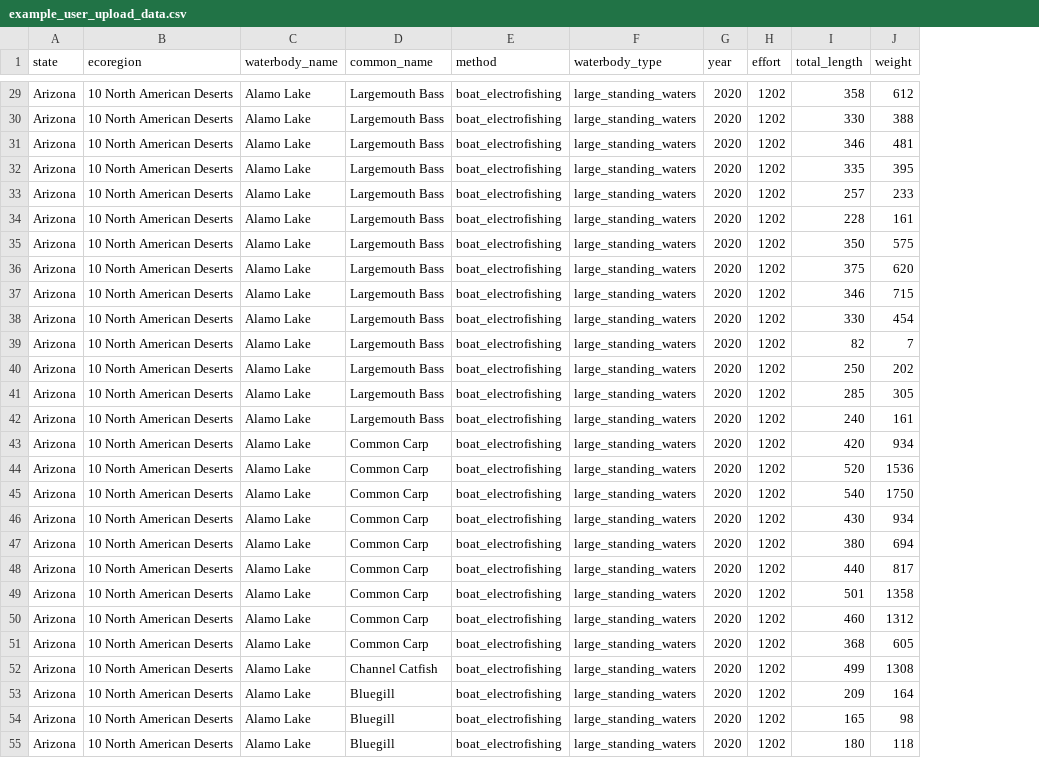
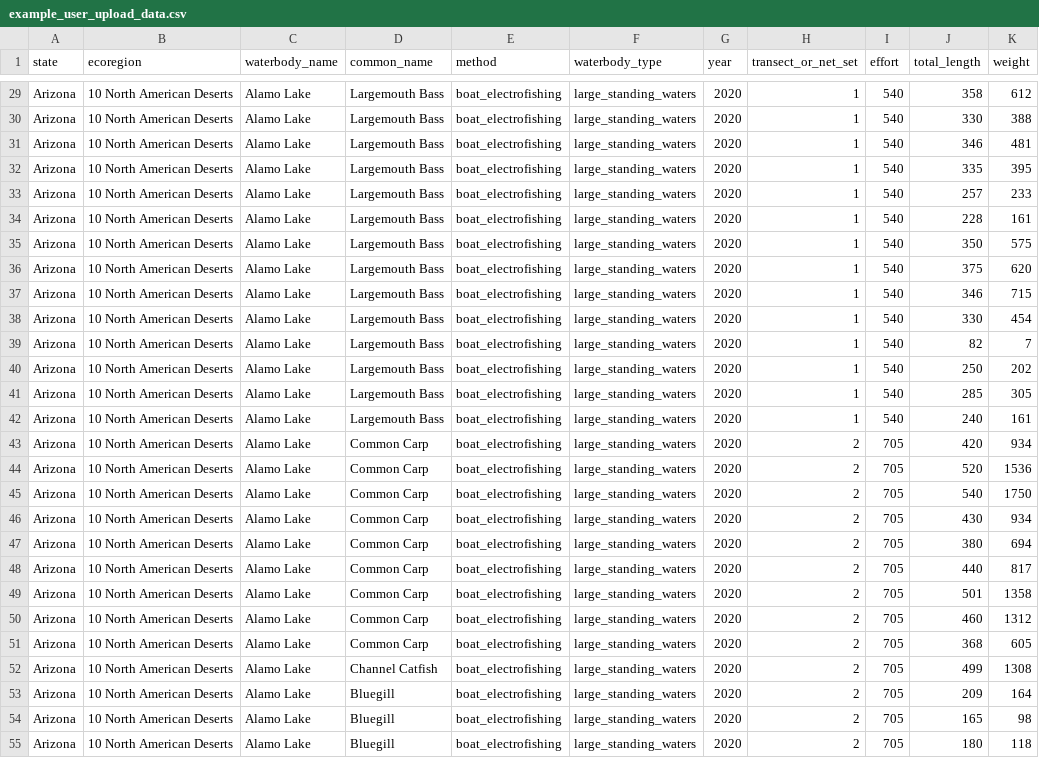
Before and after one commit to cct-datascience/AFS_database_code, a CSV file: app/example_user_upload_data.csv, drawn as a sheet; only a part is shown, gaps mark what is left out; addresses are those after the commit; the diff covers the shown part only; the diff names each change by its address in the sheet, - before the commit and + after, or states it on an @@ line.

Commit message:
Add per-transect CPUE with SE, substock filter fix, UI redesign, dynamic region/waterbody labels, code efficiency improvements

```diff
--- a/app/example_user_upload_data.csv
+++ b/app/example_user_upload_data.csv
+column H (transect_or_net_set), rows 29-55: 1 | 1 | 1 | 1 | 1 | 1 | 1 | 1 | 1 | 1 | 1 | 1 | 1 | 1 | 2 | 2 | 2 | 2 | 2 | 2 | 2 | 2 | 2 | 2 | 2 | 2 | 2
-I29:I42 (effort): 1202
+I29:I42 (effort): 540
-I43:I55 (effort): 1202
+I43:I55 (effort): 705
```
Also changed, not shown: 53 edited cells elsewhere in this file, 3 other files.
